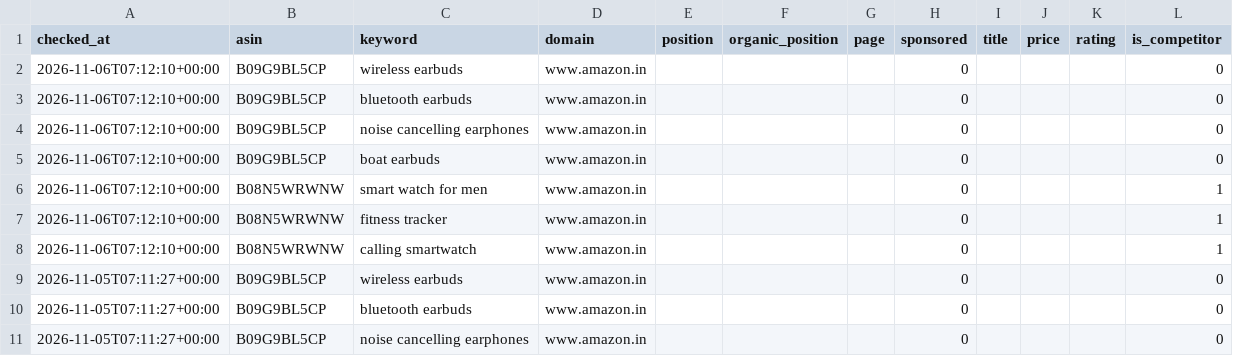
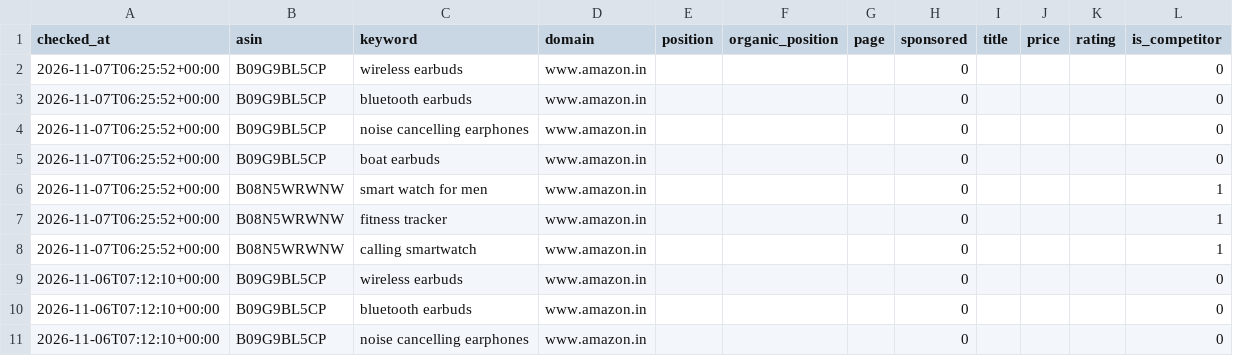
Before and after one commit to tarikk786786/amazon-intelligence-suite, a CSV file: data/ranks.csv, drawn as a sheet; only a part is shown; the shorter side is filled out with more unchanged rows; the diff names each change by its address in the sheet, - before the commit and + after, or states it on an @@ line.

```diff
--- a/data/ranks.csv
+++ b/data/ranks.csv
+row 2: 2026-11-07T06:25:52+00:00 | B09G9BL5CP | wireless earbuds | www.amazon.in |  |  |  | 0 |  |  |  | 0
+row 3: 2026-11-07T06:25:52+00:00 | B09G9BL5CP | bluetooth earbuds | www.amazon.in |  |  |  | 0 |  |  |  | 0
+row 4: 2026-11-07T06:25:52+00:00 | B09G9BL5CP | noise cancelling earphones | www.amazon.in |  |  |  | 0 |  |  |  | 0
+row 5: 2026-11-07T06:25:52+00:00 | B09G9BL5CP | boat earbuds | www.amazon.in |  |  |  | 0 |  |  |  | 0
+row 6: 2026-11-07T06:25:52+00:00 | B08N5WRWNW | smart watch for men | www.amazon.in |  |  |  | 0 |  |  |  | 1
+row 7: 2026-11-07T06:25:52+00:00 | B08N5WRWNW | fitness tracker | www.amazon.in |  |  |  | 0 |  |  |  | 1
+row 8: 2026-11-07T06:25:52+00:00 | B08N5WRWNW | calling smartwatch | www.amazon.in |  |  |  | 0 |  |  |  | 1
```
Also changed, not shown: 11 other files.
